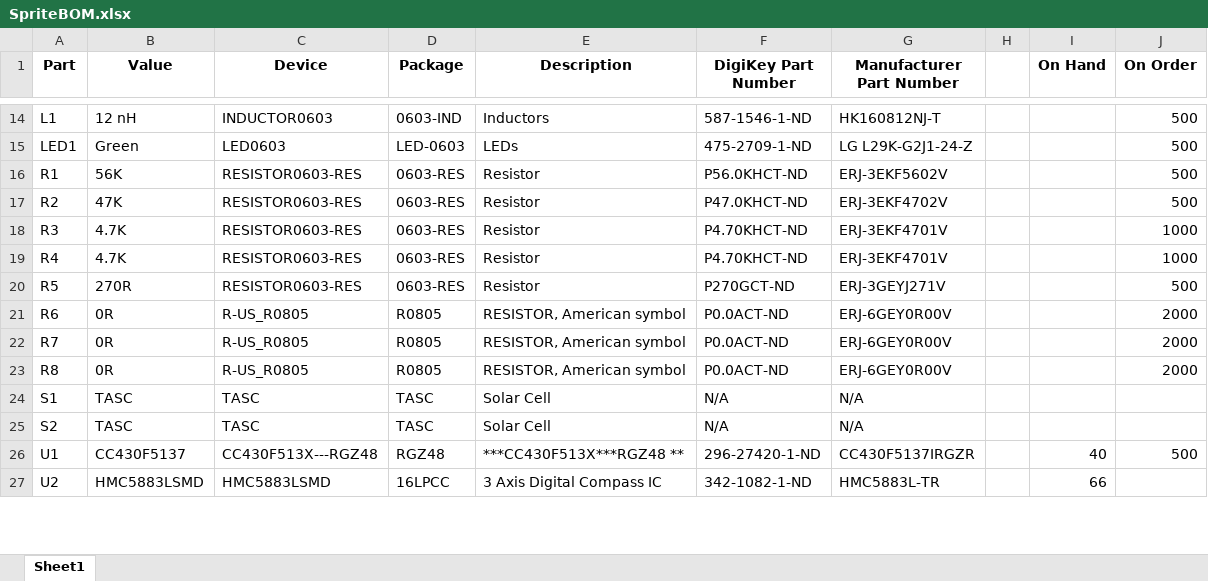
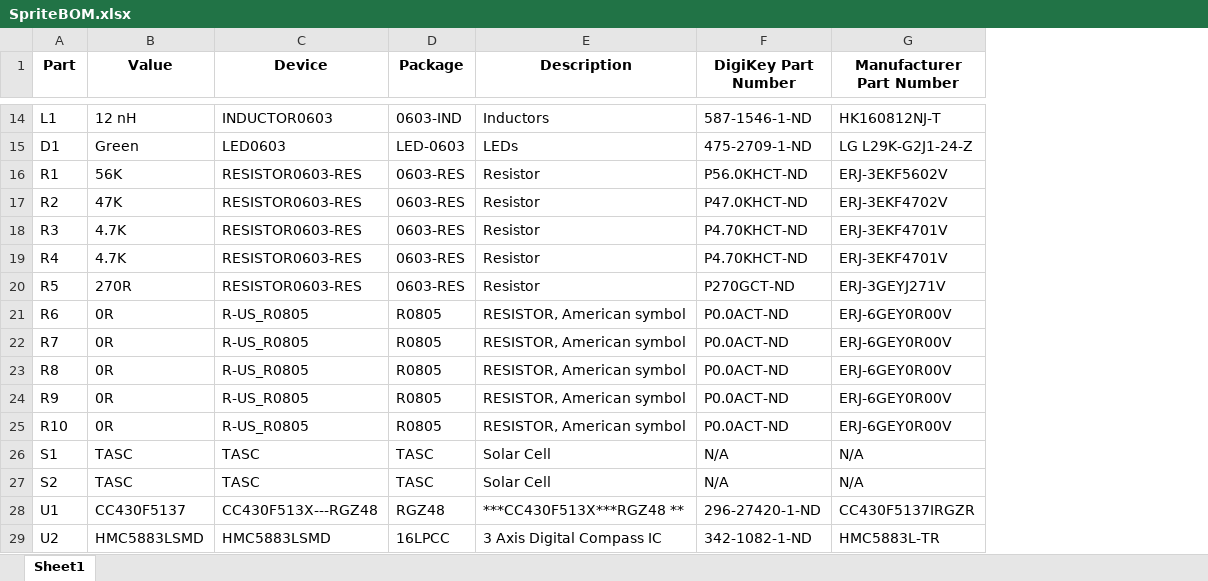
Before and after one commit to zacmanchester/kicksat, an Excel workbook: Sprite/EagleCAD/Sprite/Sprite_Files/SpriteBOM.xlsx, sheet Sheet1, drawn as a sheet; only a part is shown, gaps mark what is left out; values as stored, in another font and other column widths than the file's, no borders; removed rows and columns are numbered as before the commit, all else as after; the diff covers the shown part only; the diff names each change by its address in the sheet, - before the commit and + after, or states it on an @@ line.

```diff
--- a/Sprite/EagleCAD/Sprite/Sprite_Files/SpriteBOM.xlsx (sheet Sheet1)
+++ b/Sprite/EagleCAD/Sprite/Sprite_Files/SpriteBOM.xlsx (sheet Sheet1)
-column H, empty
-column I (On Hand), rows 26-27: 40 | 66
-column J (On Order), rows 14-26: 500 | 500 | 500 | 500 | 1000 | 1000 | 500 | 2000 | 2000 | 2000 |  |  | 500
-A15 (Part): LED1
+A15 (Part): D1
+row 24: R9 | 0R | R-US_R0805 | R0805 | RESISTOR, American symbol | P0.0ACT-ND | ERJ-6GEY0R00V
+row 25: R10 | 0R | R-US_R0805 | R0805 | RESISTOR, American symbol | P0.0ACT-ND | ERJ-6GEY0R00V
```
Also changed, not shown: 1 added row, 1 removed row and 27 edited cells elsewhere in this sheet, 14 other files.
